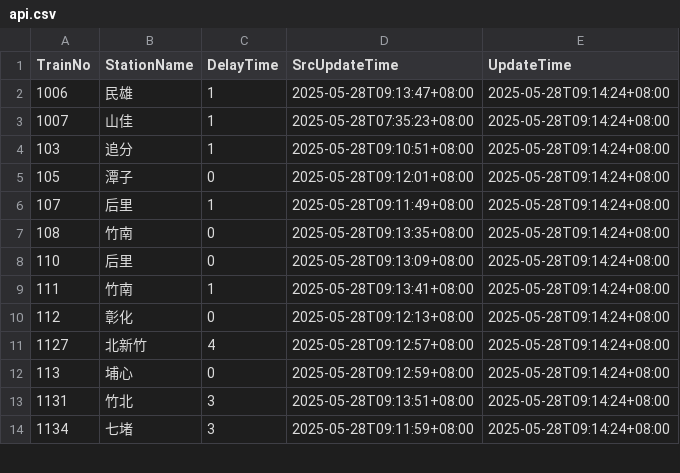
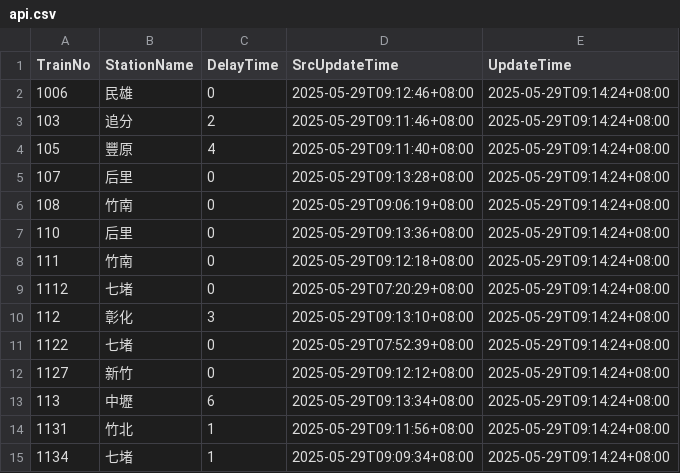
Before and after one commit to funfun0912/Open-Platform-Software-Mid, a CSV file: api.csv, drawn as a sheet; only a part is shown; the diff covers the shown part only.

Commit message:
Update data

```diff
--- a/api.csv
+++ b/api.csv
@@ -1,14 +1,15 @@
 TrainNo,StationName,DelayTime,SrcUpdateTime,UpdateTime
-1006,民雄,1,2025-05-28T09:13:47+08:00,2025-05-28T09:14:24+08:00
-1007,山佳,1,2025-05-28T07:35:23+08:00,2025-05-28T09:14:24+08:00
-103,追分,1,2025-05-28T09:10:51+08:00,2025-05-28T09:14:24+08:00
-105,潭子,0,2025-05-28T09:12:01+08:00,2025-05-28T09:14:24+08:00
-107,后里,1,2025-05-28T09:11:49+08:00,2025-05-28T09:14:24+08:00
-108,竹南,0,2025-05-28T09:13:35+08:00,2025-05-28T09:14:24+08:00
-110,后里,0,2025-05-28T09:13:09+08:00,2025-05-28T09:14:24+08:00
-111,竹南,1,2025-05-28T09:13:41+08:00,2025-05-28T09:14:24+08:00
-112,彰化,0,2025-05-28T09:12:13+08:00,2025-05-28T09:14:24+08:00
-1127,北新竹,4,2025-05-28T09:12:57+08:00,2025-05-28T09:14:24+08:00
-113,埔心,0,2025-05-28T09:12:59+08:00,2025-05-28T09:14:24+08:00
-1131,竹北,3,2025-05-28T09:13:51+08:00,2025-05-28T09:14:24+08:00
-1134,七堵,3,2025-05-28T09:11:59+08:00,2025-05-28T09:14:24+08:00
+1006,民雄,0,2025-05-29T09:12:46+08:00,2025-05-29T09:14:24+08:00
+103,追分,2,2025-05-29T09:11:46+08:00,2025-05-29T09:14:24+08:00
+105,豐原,4,2025-05-29T09:11:40+08:00,2025-05-29T09:14:24+08:00
+107,后里,0,2025-05-29T09:13:28+08:00,2025-05-29T09:14:24+08:00
+108,竹南,0,2025-05-29T09:06:19+08:00,2025-05-29T09:14:24+08:00
+110,后里,0,2025-05-29T09:13:36+08:00,2025-05-29T09:14:24+08:00
+111,竹南,0,2025-05-29T09:12:18+08:00,2025-05-29T09:14:24+08:00
+1112,七堵,0,2025-05-29T07:20:29+08:00,2025-05-29T09:14:24+08:00
+112,彰化,3,2025-05-29T09:13:10+08:00,2025-05-29T09:14:24+08:00
+1122,七堵,0,2025-05-29T07:52:39+08:00,2025-05-29T09:14:24+08:00
+1127,新竹,0,2025-05-29T09:12:12+08:00,2025-05-29T09:14:24+08:00
+113,中壢,6,2025-05-29T09:13:34+08:00,2025-05-29T09:14:24+08:00
+1131,竹北,1,2025-05-29T09:11:56+08:00,2025-05-29T09:14:24+08:00
+1134,七堵,1,2025-05-29T09:09:34+08:00,2025-05-29T09:14:24+08:00
```
Also changed, not shown: 1 removed row and 39 edited cells elsewhere in this file.
